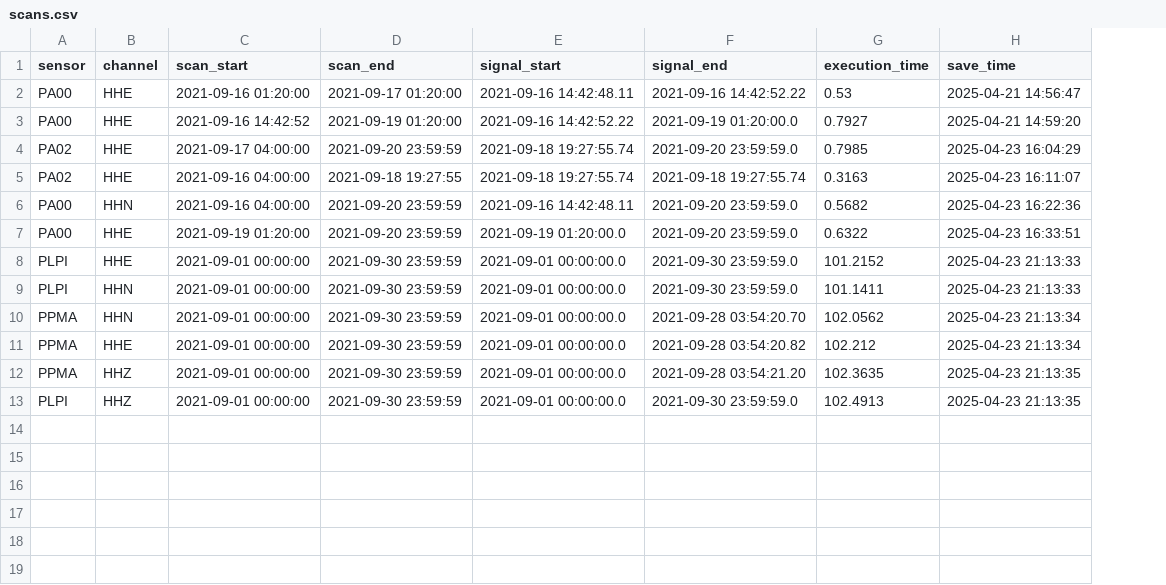
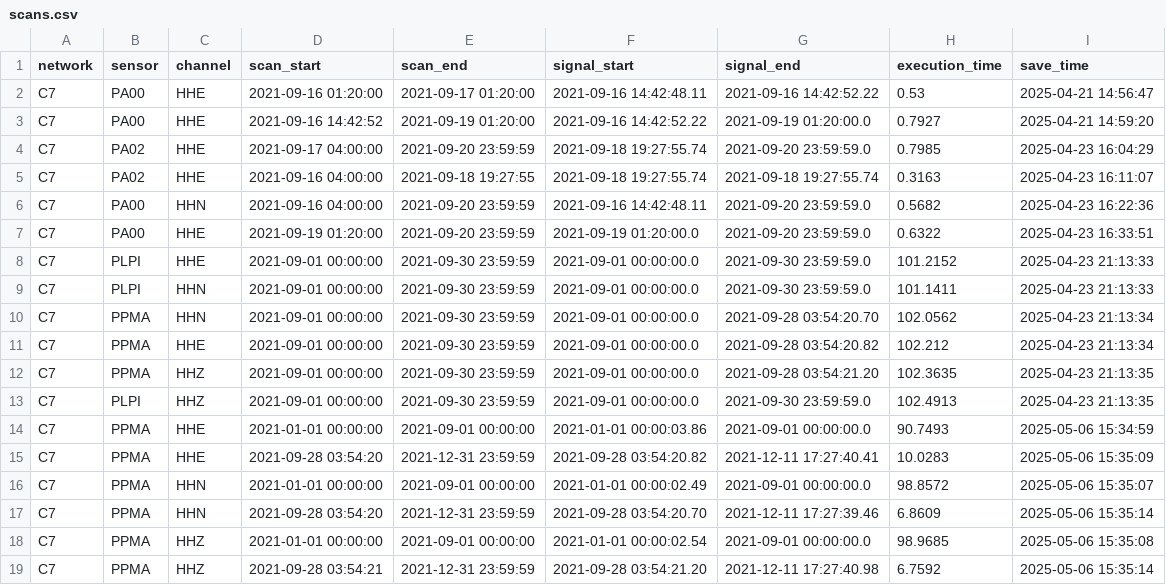
Before and after one commit to CoDaSLab/MSPC-Seismic, a CSV file: data/involcan/metadata/scans.csv, drawn as a sheet; the diff names each change by its address in the sheet, - before the commit and + after, or states it on an @@ line.

```diff
--- a/data/involcan/metadata/scans.csv
+++ b/data/involcan/metadata/scans.csv
+column A (network), rows 2-13: all C7
+row 14: C7 | PPMA | HHE | 2021-01-01 00:00:00 | 2021-09-01 00:00:00 | 2021-01-01 00:00:03.86 | 2021-09-01 00:00:00.0 | 90.7493 | 2025-05-06 15:34:59
+row 15: C7 | PPMA | HHE | 2021-09-28 03:54:20 | 2021-12-31 23:59:59 | 2021-09-28 03:54:20.82 | 2021-12-11 17:27:40.41 | 10.0283 | 2025-05-06 15:35:09
+row 16: C7 | PPMA | HHN | 2021-01-01 00:00:00 | 2021-09-01 00:00:00 | 2021-01-01 00:00:02.49 | 2021-09-01 00:00:00.0 | 98.8572 | 2025-05-06 15:35:07
+row 17: C7 | PPMA | HHN | 2021-09-28 03:54:20 | 2021-12-31 23:59:59 | 2021-09-28 03:54:20.70 | 2021-12-11 17:27:39.46 | 6.8609 | 2025-05-06 15:35:14
+row 18: C7 | PPMA | HHZ | 2021-01-01 00:00:00 | 2021-09-01 00:00:00 | 2021-01-01 00:00:02.54 | 2021-09-01 00:00:00.0 | 98.9685 | 2025-05-06 15:35:08
+row 19: C7 | PPMA | HHZ | 2021-09-28 03:54:21 | 2021-12-31 23:59:59 | 2021-09-28 03:54:21.20 | 2021-12-11 17:27:40.98 | 6.7592 | 2025-05-06 15:35:14
```
Also changed, not shown: 2 other files.
